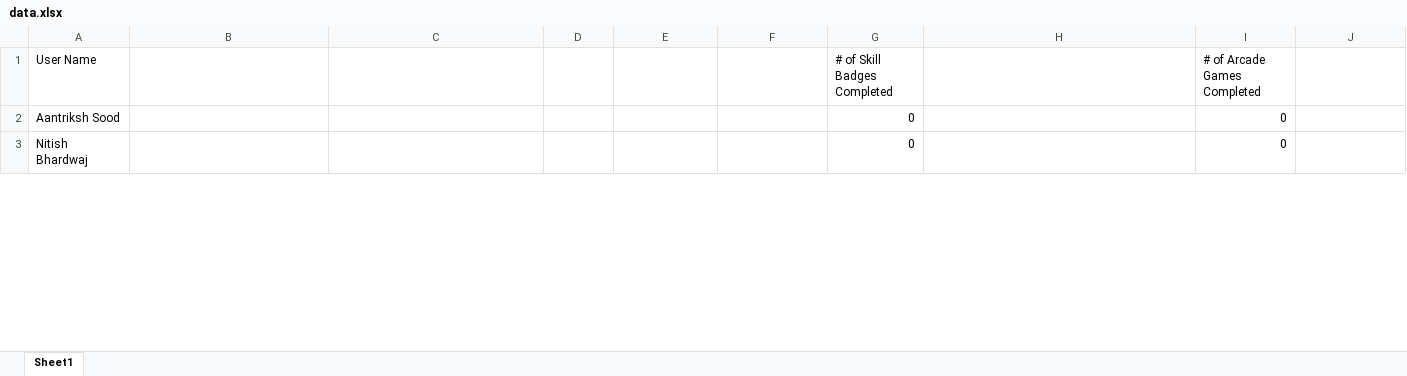
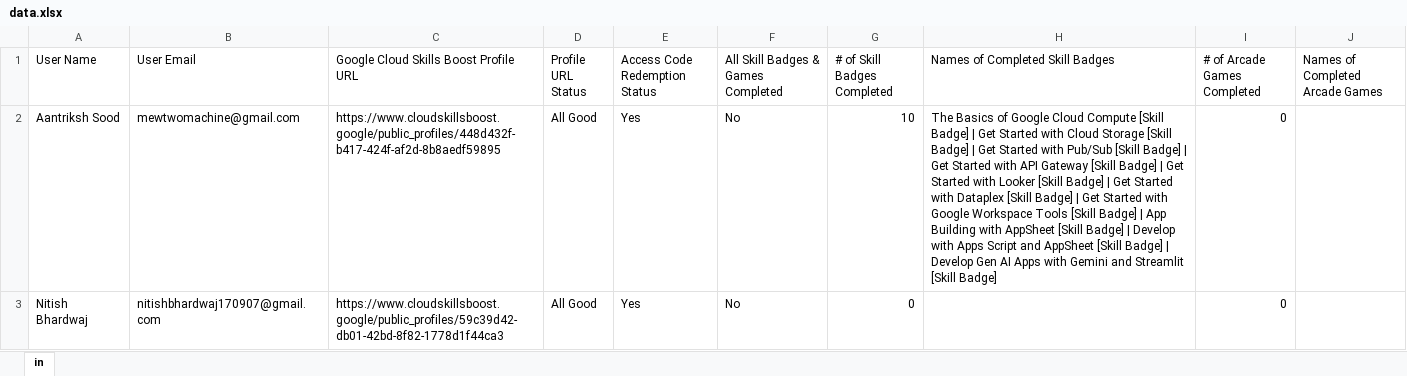
Before and after one commit to XPert007/gdglb, an Excel workbook: data.xlsx, sheet in, drawn as a sheet; only a part is shown; values as stored, in another font and other column widths than the file's, no borders; the diff covers the shown part only; the diff names each change by its address in the sheet, - before the commit and + after, or states it on an @@ line.

Commit message:
22 oct

```diff
--- a/data.xlsx (sheet in)
+++ b/data.xlsx (sheet in)
-sheet tab: Sheet1
+sheet tab: in
-B1: (empty)
+B1: User Email
-C1: (empty)
+C1: Google Cloud Skills Boost Profile URL
-D1: (empty)
+D1: Profile URL Status
-E1: (empty)
+E1: Access Code Redemption Status
-F1: (empty)
+F1: All Skill Badges & Games Completed
-H1: (empty)
+H1: Names of Completed Skill Badges
-J1: (empty)
+J1: Names of Completed Arcade Games
-B2 (User Email): (empty)
+B2 (User Email): mewtwomachine@gmail.com
-C2: (empty)
+C2: https://www.cloudskillsboost.google/public_profiles/448d432f-b417-424f-af2d-8b8aedf59895
-D2:D3 (Profile URL Status): (empty)
+D2:D3 (Profile URL Status): All Good
-E2:E3 (Access Code Redemption Status): (empty)
+E2:E3 (Access Code Redemption Status): Yes
-F2:F3: (empty)
+F2:F3: No
-G2 (# of Skill Badges Completed): 0
+G2 (# of Skill Badges Completed): 10
-H2 (Names of Completed Skill Badges): (empty)
+H2 (Names of Completed Skill Badges): The Basics of Google Cloud Compute [Skill Badge] | Get Started with Cloud Storage [Skill Badge] | Get Started with Pub/Sub [Skill Badge] | Get Started with API Gateway [Skill Badge] | Get Started with Looker [Skill Badge] | Get Started with Dataplex [Skill Badge] | Get Started with Google Workspace Tools [Skill Badge] | App Building with AppSheet [Skill Badge] | Develop with Apps Script and AppSheet [Skill Badge] | Develop Gen AI Apps with Gemini and Streamlit [Skill Badge]
-B3 (User Email): (empty)
+B3 (User Email): nitishbhardwaj170907@gmail.com
-C3: (empty)
+C3: https://www.cloudskillsboost.google/public_profiles/59c39d42-db01-42bd-8f82-1778d1f44ca3
```
Also changed, not shown: 1231 edited cells elsewhere in this sheet.
